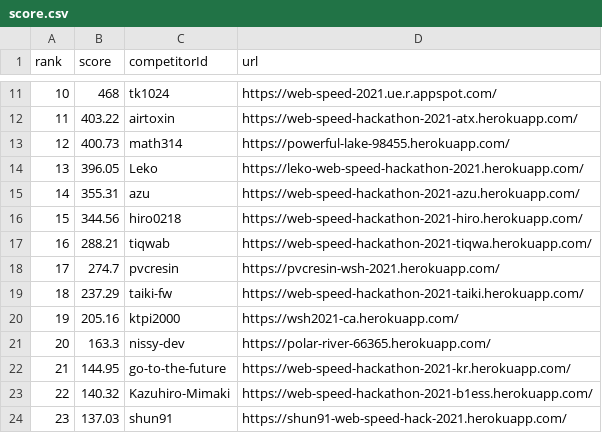
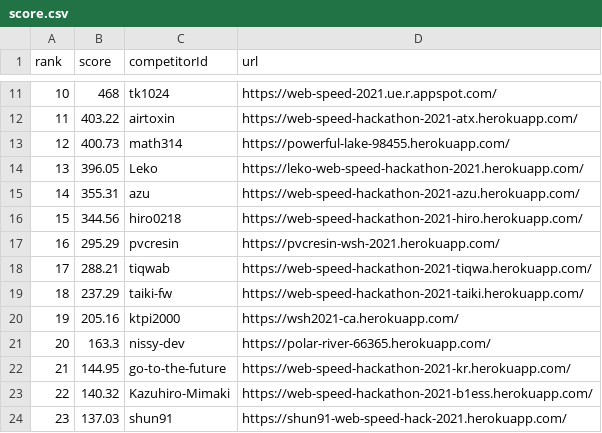
Before and after one commit to CyberAgentHack/web-speed-hackathon-2021-leaderboard, a CSV file: score.csv, drawn as a sheet; only a part is shown, gaps mark what is left out; removed rows and columns are numbered as before the commit, all else as after; the diff names each change by its address in the sheet, - before the commit and + after, or states it on an @@ line.

```diff
--- a/score.csv
+++ b/score.csv
+row 17: 16 | 295.29 | pvcresin | https://pvcresin-wsh-2021.herokuapp.com/
@@ column A (rank) renumbered in row 18 @@
-row 18: 17 | 274.7 | pvcresin | https://pvcresin-wsh-2021.herokuapp.com/
```
